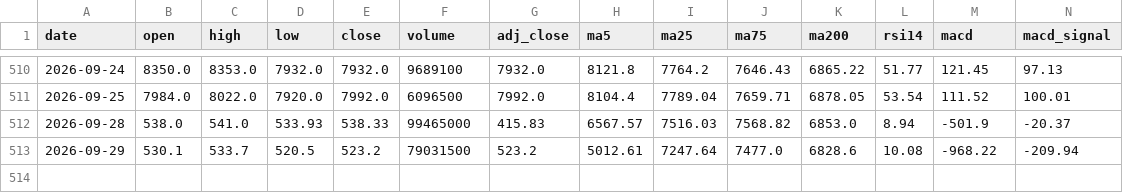
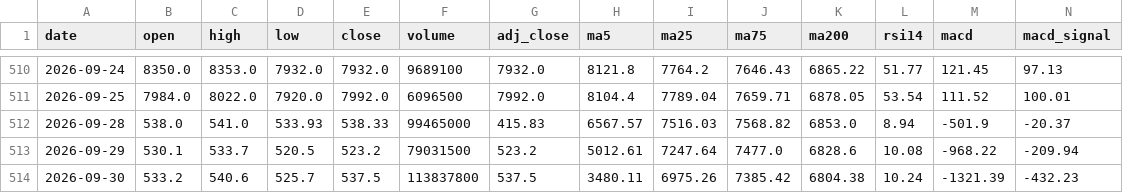
Before and after one commit to tak-ai-lab/japan-stock-tracker, a CSV file: data/daily/8766.T.csv, drawn as a sheet; only a part is shown, gaps mark what is left out; rows hold the shown columns only; the diff names each change by its address in the sheet, - before the commit and + after, or states it on an @@ line.

```diff
--- a/data/daily/8766.T.csv
+++ b/data/daily/8766.T.csv
+row 514: 2026-09-30 | 533.2 | 540.6 | 525.7 | 537.5 | 113837800 | 537.5 | 3480.11 | 6975.26 | 7385.42 | 6804.38 | 10.24 | -1321.39 | -432.23
```
Also changed, not shown: data/daily/1605.T.csv, data/daily/8058.T.csv, 9 other files.
